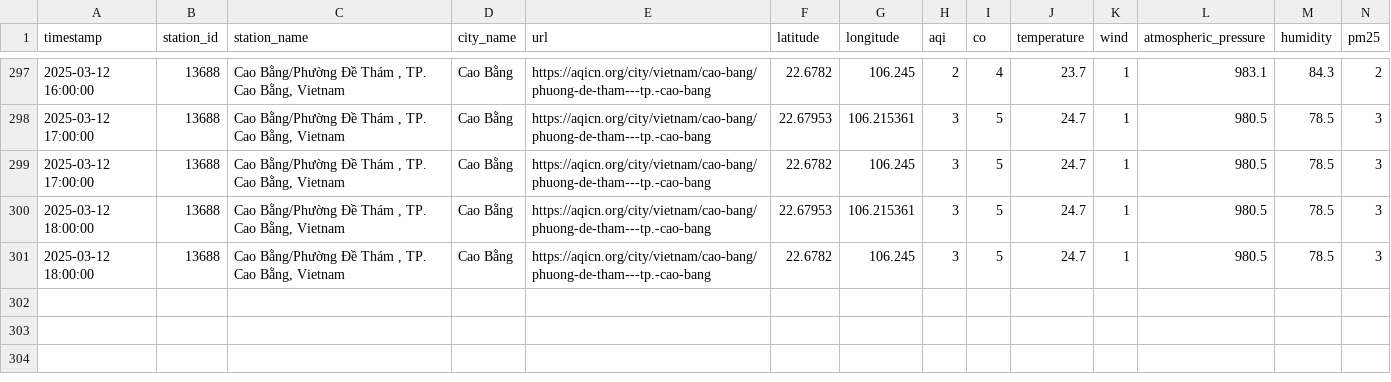
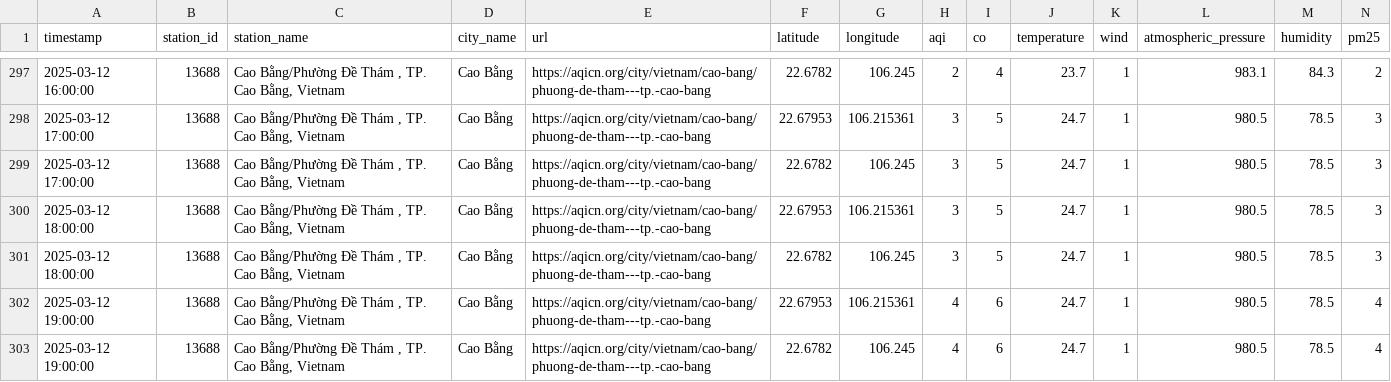
Before and after one commit to QuanIsMe7303/vietnam-air-quality-crawler, a CSV file: result/cao-bang/air_quality_cao-bang_03_2025.csv, drawn as a sheet; only a part is shown, gaps mark what is left out; rows hold the shown columns only; the diff names each change by its address in the sheet, - before the commit and + after, or states it on an @@ line.

```diff
--- a/result/cao-bang/air_quality_cao-bang_03_2025.csv
+++ b/result/cao-bang/air_quality_cao-bang_03_2025.csv
+row 302: 2025-03-12 19:00:00 | 13688 | Cao Bằng/Phường Đề Thám , TP. Cao Bằng, Vietnam | Cao Bằng | https://aqicn.org/city/vietnam/cao-bang/phuong-de-tham---tp.-cao-bang | 22.67953 | 106.215361 | 4 | 6 | 24.7 | 1 | 980.5 | 78.5 | 4
+row 303: 2025-03-12 19:00:00 | 13688 | Cao Bằng/Phường Đề Thám , TP. Cao Bằng, Vietnam | Cao Bằng | https://aqicn.org/city/vietnam/cao-bang/phuong-de-tham---tp.-cao-bang | 22.6782 | 106.245 | 4 | 6 | 24.7 | 1 | 980.5 | 78.5 | 4
```
Also changed, not shown: result/can-tho/air_quality_can-tho_03_2025.csv, result/da-nang/air_quality_da-nang_03_2025.csv, 5 other files.
